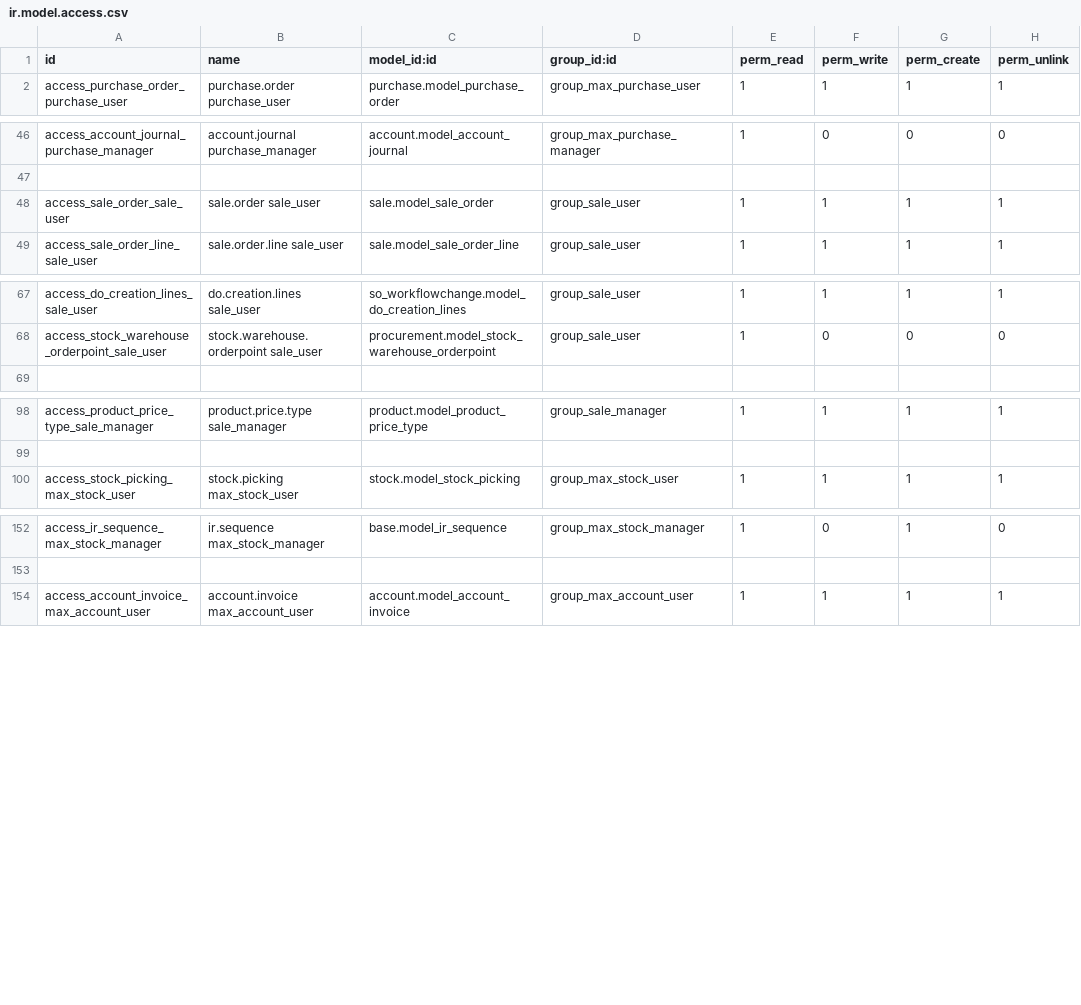
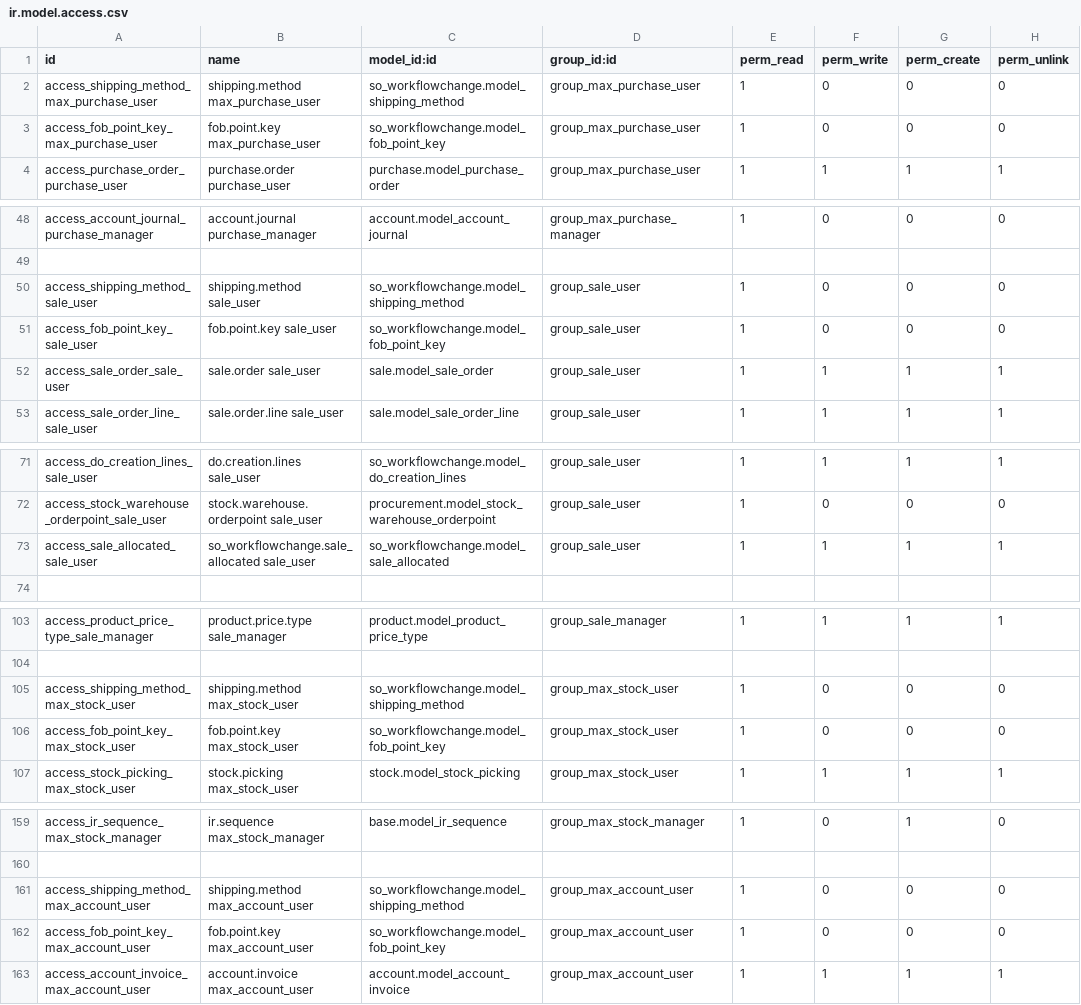
Before and after one commit to rhendymax/maxmega, a CSV file: security/ir.model.access.csv, drawn as a sheet; only a part is shown, gaps mark what is left out; the diff names each change by its address in the sheet, - before the commit and + after, or states it on an @@ line.

```diff
--- a/security/ir.model.access.csv
+++ b/security/ir.model.access.csv
+row 2: access_shipping_method_max_purchase_user | shipping.method max_purchase_user | so_workflowchange.model_shipping_method | group_max_purchase_user | 1 | 0 | 0 | 0
+row 3: access_fob_point_key_max_purchase_user | fob.point.key max_purchase_user | so_workflowchange.model_fob_point_key | group_max_purchase_user | 1 | 0 | 0 | 0
+row 50: access_shipping_method_sale_user | shipping.method sale_user | so_workflowchange.model_shipping_method | group_sale_user | 1 | 0 | 0 | 0
+row 51: access_fob_point_key_sale_user | fob.point.key sale_user | so_workflowchange.model_fob_point_key | group_sale_user | 1 | 0 | 0 | 0
+row 73: access_sale_allocated_sale_user | so_workflowchange.sale_allocated sale_user | so_workflowchange.model_sale_allocated | group_sale_user | 1 | 1 | 1 | 1
+row 105: access_shipping_method_max_stock_user | shipping.method max_stock_user | so_workflowchange.model_shipping_method | group_max_stock_user | 1 | 0 | 0 | 0
+row 106: access_fob_point_key_max_stock_user | fob.point.key max_stock_user | so_workflowchange.model_fob_point_key | group_max_stock_user | 1 | 0 | 0 | 0
+row 161: access_shipping_method_max_account_user | shipping.method max_account_user | so_workflowchange.model_shipping_method | group_max_account_user | 1 | 0 | 0 | 0
+row 162: access_fob_point_key_max_account_user | fob.point.key max_account_user | so_workflowchange.model_fob_point_key | group_max_account_user | 1 | 0 | 0 | 0
```
Also changed, not shown: 1 other file.
